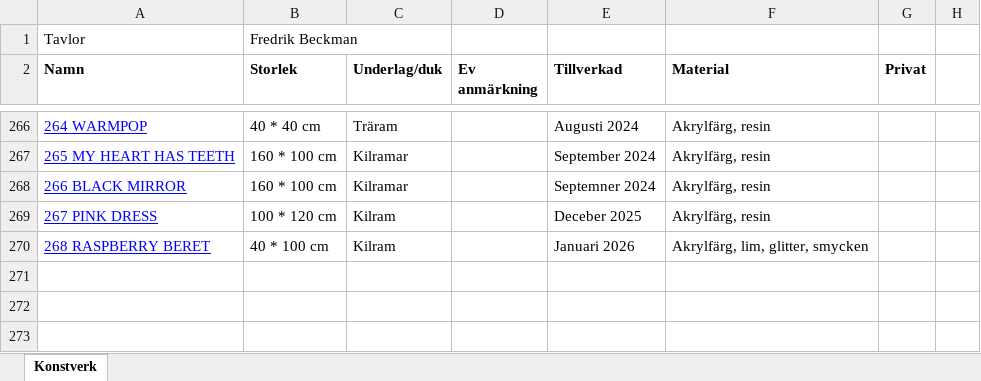
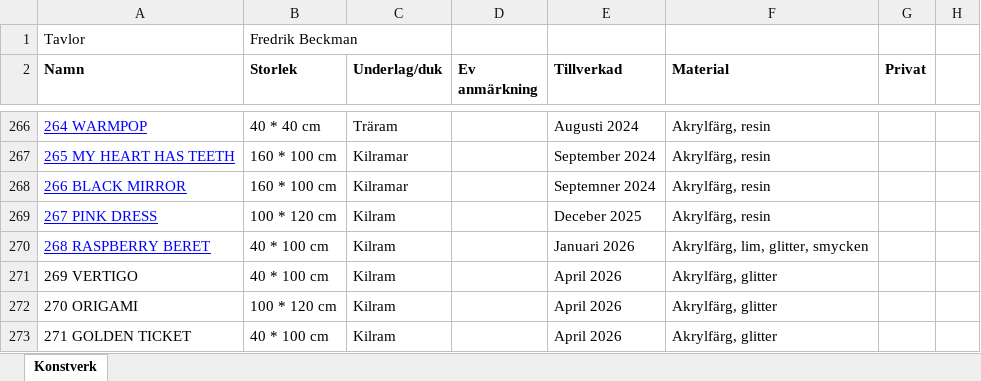
Before and after one commit to fredrikbeckman69-alt/artbybeckman, an Excel workbook: Tavlor dokumentation Fredrik Beckman.xlsx, sheet Konstverk, drawn as a sheet; only a part is shown, gaps mark what is left out; values as stored, in another font and other column widths than the file's, no borders; charts and pictures not drawn; the diff names each change by its address in the sheet, - before the commit and + after, or states it on an @@ line.

```diff
--- a/Tavlor dokumentation Fredrik Beckman.xlsx (sheet Konstverk)
+++ b/Tavlor dokumentation Fredrik Beckman.xlsx (sheet Konstverk)
+row 271: 269 VERTIGO | 40 * 100 cm | Kilram |  | April 2026 | Akrylfärg, glitter
+row 272: 270 ORIGAMI | 100 * 120 cm | Kilram |  | April 2026 | Akrylfärg, glitter
+row 273: 271 GOLDEN TICKET | 40 * 100 cm | Kilram |  | April 2026 | Akrylfärg, glitter
```
Also changed, not shown: charts or pictures, 3 other files.
